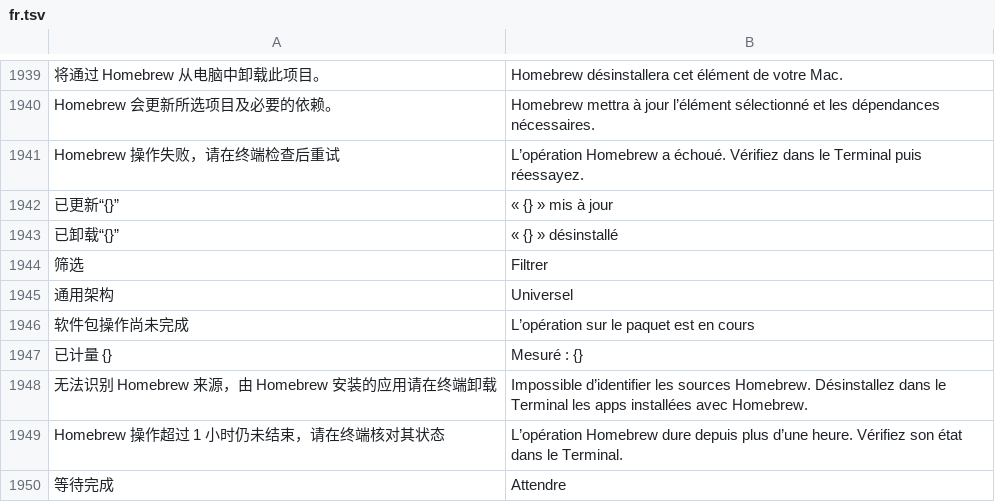
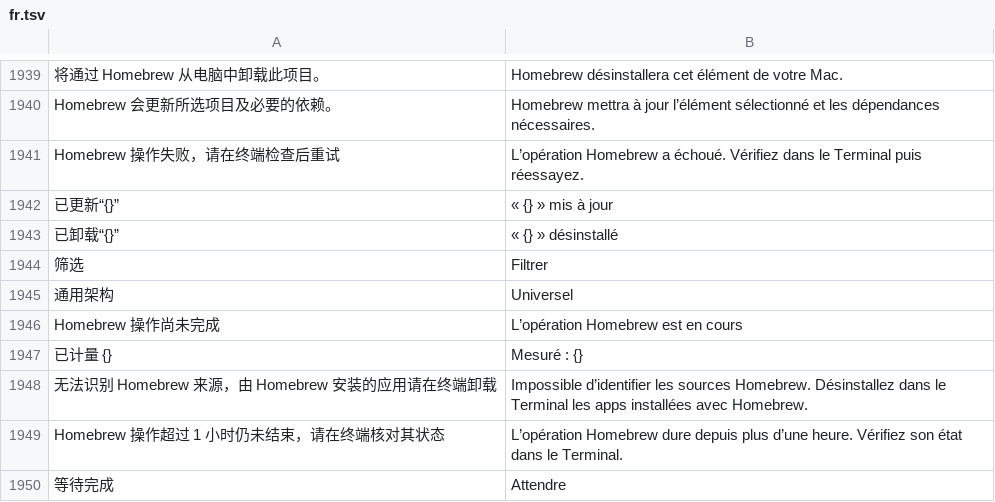
Before and after one commit to ysicing/XStats, a TSV file: Packages/XStatsKit/Sources/Localization/Resources/fr.tsv, drawn as a sheet; only a part is shown, gaps mark what is left out.

Commit message:
fix(homebrew): 补齐服务退出确认与超时提示

```diff
--- a/Packages/XStatsKit/Sources/Localization/Resources/fr.tsv
+++ b/Packages/XStatsKit/Sources/Localization/Resources/fr.tsv
@@ -1945,3 +1945,3 @@ Homebrew 操作失败，请在终端检查后重试	L’opération Homebrew a é
 通用架构	Universel
-软件包操作尚未完成	L’opération sur le paquet est en cours
+Homebrew 操作尚未完成	L’opération Homebrew est en cours
 已计量 {}	Mesuré : {}
```
Also changed, not shown: Packages/XStatsKit/Sources/Localization/Resources/ar.tsv, Packages/XStatsKit/Sources/Localization/Resources/de.tsv, 10 other files.
